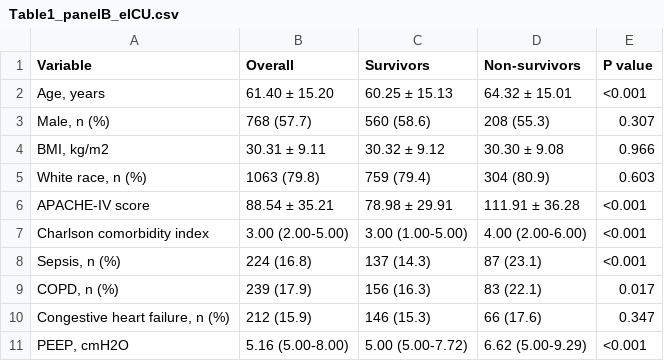
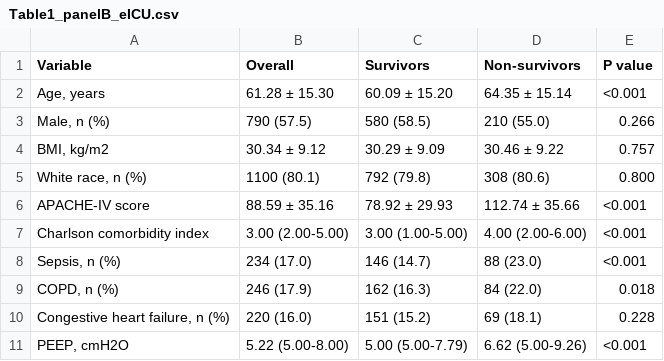
Before and after one commit to 245429488zc-svg/vr-dynamic-features-mimic-eicu, a CSV file: 05_round2_rebuild/Table1_panelB_eICU.csv, drawn as a sheet; only a part is shown; the diff covers the shown part only.

```diff
--- a/05_round2_rebuild/Table1_panelB_eICU.csv
+++ b/05_round2_rebuild/Table1_panelB_eICU.csv
@@ -1,11 +1,11 @@
 Variable,Overall,Survivors,Non-survivors,P value
-"Age, years",61.40 ± 15.20,60.25 ± 15.13,64.32 ± 15.01,<0.001
-"Male, n (%)",768 (57.7),560 (58.6),208 (55.3),0.307
-"BMI, kg/m2",30.31 ± 9.11,30.32 ± 9.12,30.30 ± 9.08,0.966
-"White race, n (%)",1063 (79.8),759 (79.4),304 (80.9),0.603
-APACHE-IV score,88.54 ± 35.21,78.98 ± 29.91,111.91 ± 36.28,<0.001
+"Age, years",61.28 ± 15.30,60.09 ± 15.20,64.35 ± 15.14,<0.001
+"Male, n (%)",790 (57.5),580 (58.5),210 (55.0),0.266
+"BMI, kg/m2",30.34 ± 9.12,30.29 ± 9.09,30.46 ± 9.22,0.757
+"White race, n (%)",1100 (80.1),792 (79.8),308 (80.6),0.800
+APACHE-IV score,88.59 ± 35.16,78.92 ± 29.93,112.74 ± 35.66,<0.001
 Charlson comorbidity index,3.00 (2.00-5.00),3.00 (1.00-5.00),4.00 (2.00-6.00),<0.001
-"Sepsis, n (%)",224 (16.8),137 (14.3),87 (23.1),<0.001
-"COPD, n (%)",239 (17.9),156 (16.3),83 (22.1),0.017
-"Congestive heart failure, n (%)",212 (15.9),146 (15.3),66 (17.6),0.347
-"PEEP, cmH2O",5.16 (5.00-8.00),5.00 (5.00-7.72),6.62 (5.00-9.29),<0.001
+"Sepsis, n (%)",234 (17.0),146 (14.7),88 (23.0),<0.001
+"COPD, n (%)",246 (17.9),162 (16.3),84 (22.0),0.018
+"Congestive heart failure, n (%)",220 (16.0),151 (15.2),69 (18.1),0.228
+"PEEP, cmH2O",5.22 (5.00-8.00),5.00 (5.00-7.79),6.62 (5.00-9.26),<0.001
```
Also changed, not shown: 41 edited cells elsewhere in this file, 05_round2_rebuild/Figure4_incremental_metrics_summary.csv, 05_round2_rebuild/SuppFigure_DCA_calibration_summary.csv, 26 other files.
